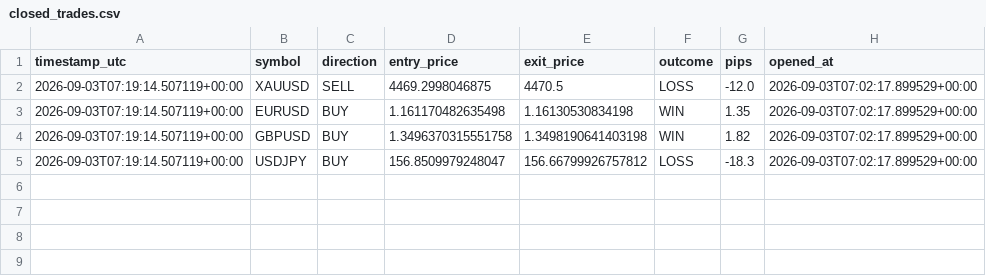
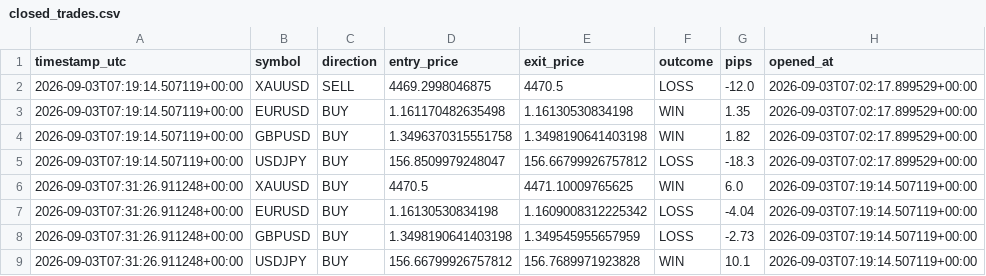
Before and after one commit to Ribbon-ops/Bot, a CSV file: closed_trades.csv, drawn as a sheet; the diff names each change by its address in the sheet, - before the commit and + after, or states it on an @@ line.

```diff
--- a/closed_trades.csv
+++ b/closed_trades.csv
+row 6: 2026-09-03T07:31:26.911248+00:00 | XAUUSD | BUY | 4470.5 | 4471.10009765625 | WIN | 6.0 | 2026-09-03T07:19:14.507119+00:00
+row 7: 2026-09-03T07:31:26.911248+00:00 | EURUSD | BUY | 1.16130530834198 | 1.1609008312225342 | LOSS | -4.04 | 2026-09-03T07:19:14.507119+00:00
+row 8: 2026-09-03T07:31:26.911248+00:00 | GBPUSD | BUY | 1.3498190641403198 | 1.349545955657959 | LOSS | -2.73 | 2026-09-03T07:19:14.507119+00:00
+row 9: 2026-09-03T07:31:26.911248+00:00 | USDJPY | BUY | 156.66799926757812 | 156.7689971923828 | WIN | 10.1 | 2026-09-03T07:19:14.507119+00:00
```
Also changed, not shown: signals_log.csv, 1 other file.
